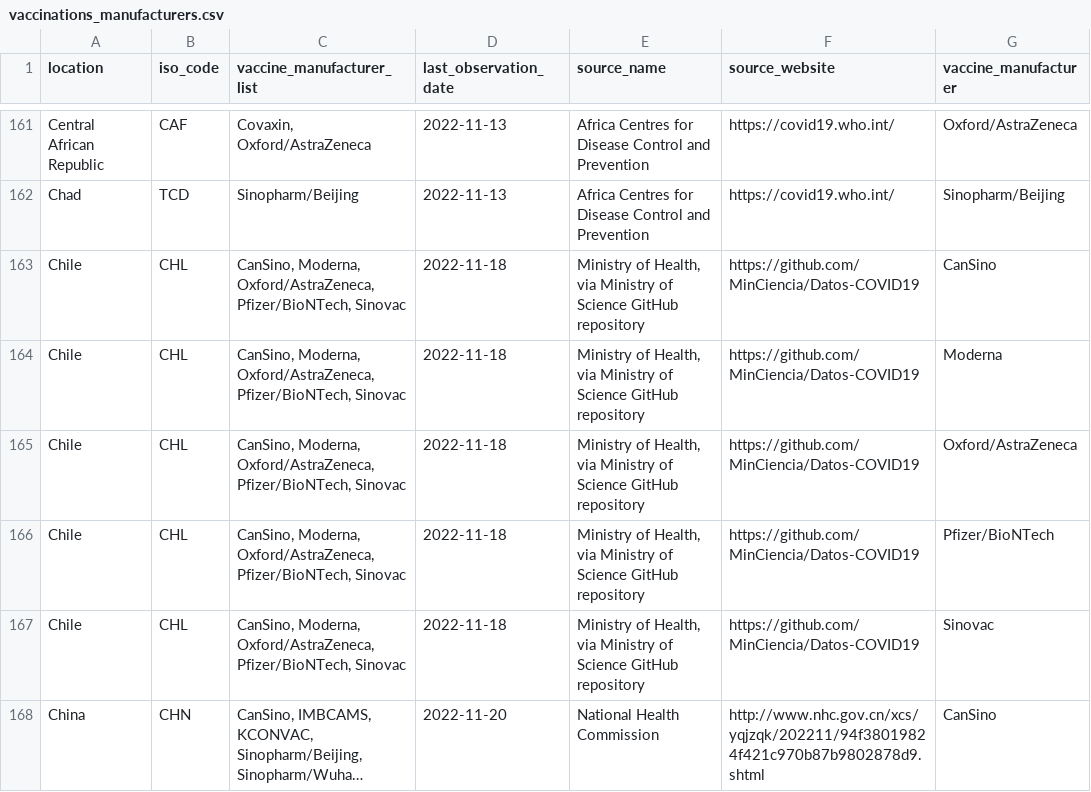
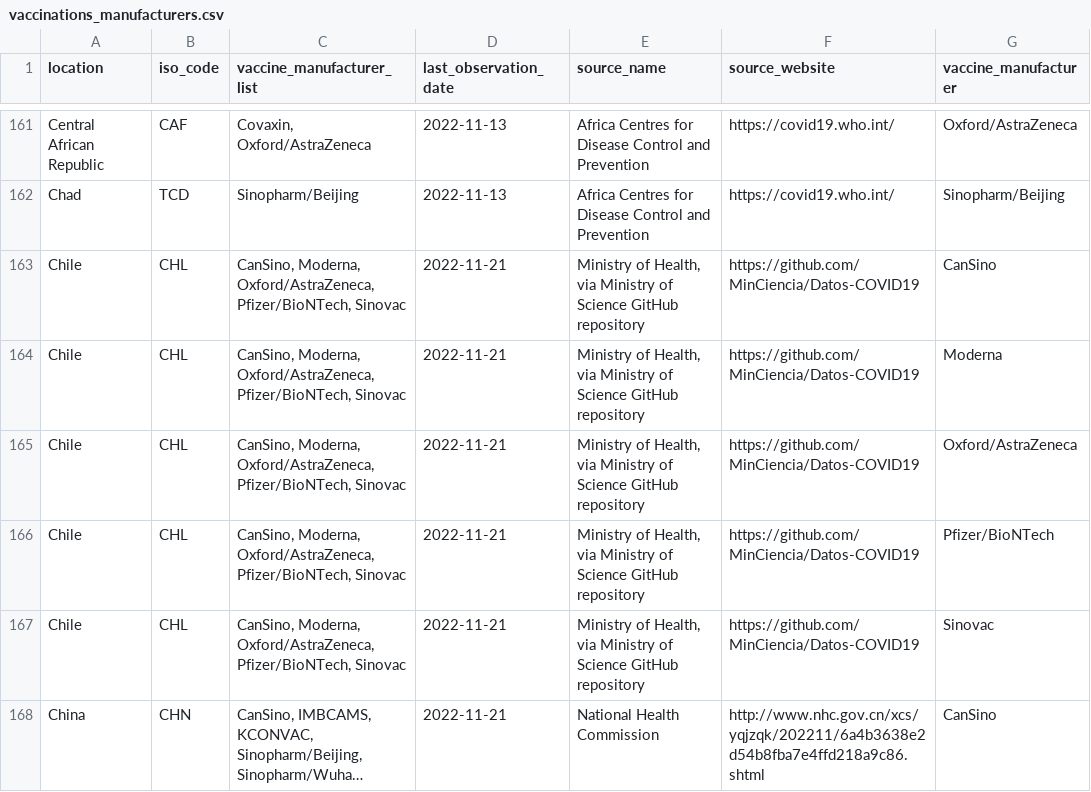
Before and after one commit to CDCgov/ITF_Power_BI, a CSV file: itf_dashboard/output/vaccinations_manufacturers.csv, drawn as a sheet; only a part is shown, gaps mark what is left out; long unchanged cells end in …; the diff covers the shown part only; the diff names each change by its address in the sheet, - before the commit and + after, or states it on an @@ line.

```diff
--- a/itf_dashboard/output/vaccinations_manufacturers.csv
+++ b/itf_dashboard/output/vaccinations_manufacturers.csv
-D163:D167 (last_observation_date): 2022-11-18
+D163:D167 (last_observation_date): 2022-11-21
-D168 (last_observation_date): 2022-11-20
+D168 (last_observation_date): 2022-11-21
-F168 (source_website): http://www.nhc.gov.cn/xcs/yqjzqk/202211/94f38019824f421c970b87b9802878d9.shtml
+F168 (source_website): http://www.nhc.gov.cn/xcs/yqjzqk/202211/6a4b3638e2d54b8fba7e4ffd218a9c86.shtml
```
Also changed, not shown: 137 edited cells elsewhere in this file, itf_dashboard/output/hosp_data_latest.csv, 1 other file.
